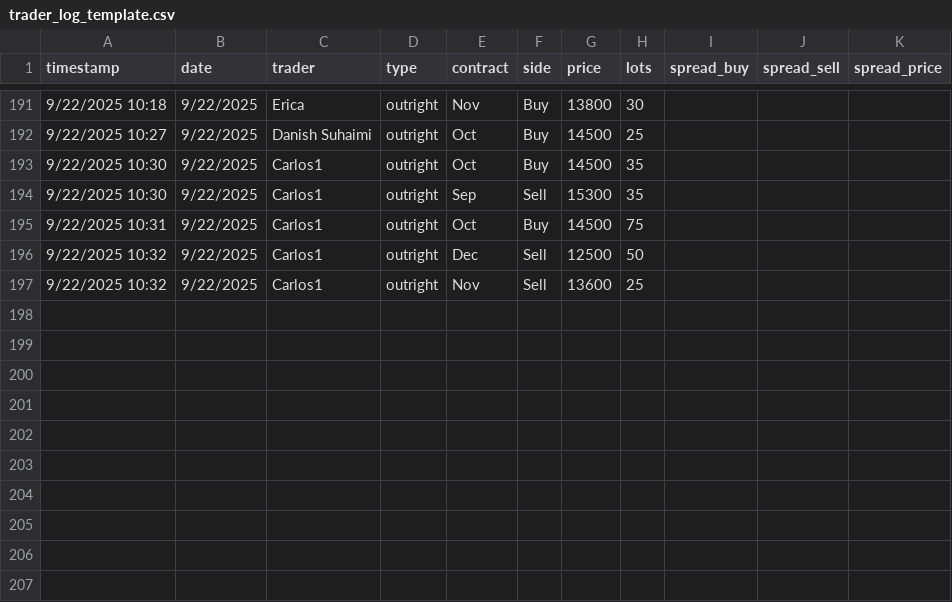
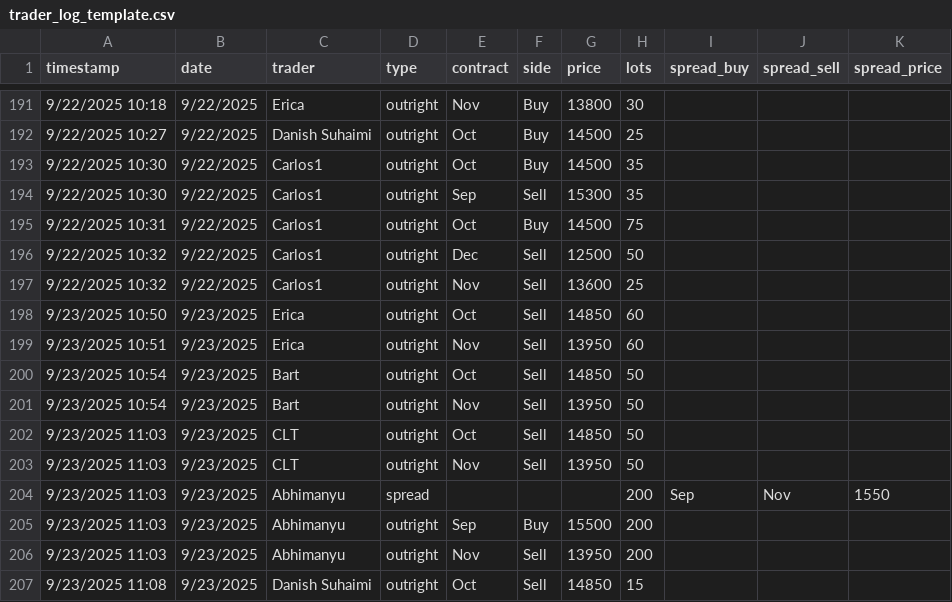
Before and after one commit to WouterVossen/PMX, a CSV file: data/trader_log_template.csv, drawn as a sheet; only a part is shown, gaps mark what is left out.

Commit message:
Add files via upload

```diff
--- a/data/trader_log_template.csv
+++ b/data/trader_log_template.csv
@@ -197 +197,11 @@ timestamp,date,trader,type,contract,side,price,lots,spread_buy,spread_sell,sprea
 9/22/2025 10:32,9/22/2025,Carlos1,outright,Nov,Sell,13600,25,,,
+9/23/2025 10:50,9/23/2025,Erica,outright,Oct,Sell,14850,60,,,
+9/23/2025 10:51,9/23/2025,Erica,outright,Nov,Sell,13950,60,,,
+9/23/2025 10:54,9/23/2025,Bart,outright,Oct,Sell,14850,50,,,
+9/23/2025 10:54,9/23/2025,Bart,outright,Nov,Sell,13950,50,,,
+9/23/2025 11:03,9/23/2025,CLT,outright,Oct,Sell,14850,50,,,
+9/23/2025 11:03,9/23/2025,CLT,outright,Nov,Sell,13950,50,,,
+9/23/2025 11:03,9/23/2025,Abhimanyu,spread,,,,200,Sep,Nov,1550
+9/23/2025 11:03,9/23/2025,Abhimanyu,outright,Sep,Buy,15500,200,,,
+9/23/2025 11:03,9/23/2025,Abhimanyu,outright,Nov,Sell,13950,200,,,
+9/23/2025 11:08,9/23/2025,Danish Suhaimi,outright,Oct,Sell,14850,15,,,
```
